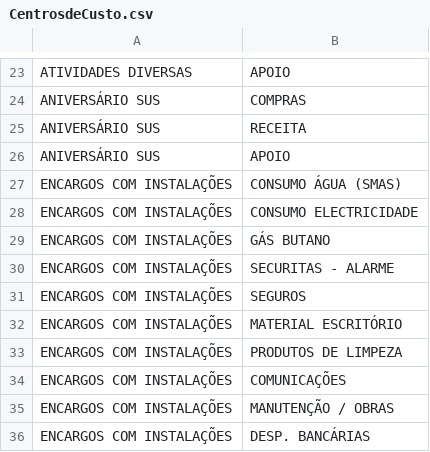
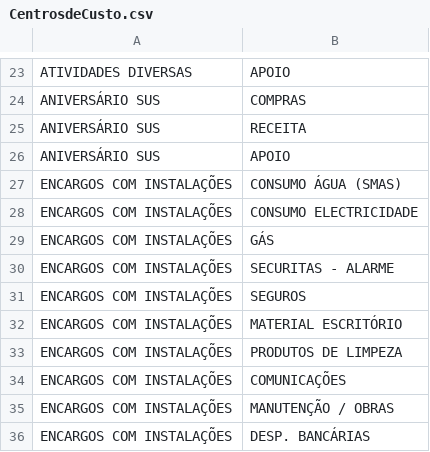
Before and after one commit to VascoRibeiroPereira/SUS, a CSV file: 2020/CentrosdeCusto.csv, drawn as a sheet; only a part is shown, gaps mark what is left out.

```diff
--- a/2020/CentrosdeCusto.csv
+++ b/2020/CentrosdeCusto.csv
@@ -28,3 +28,3 @@ ENCARGOS COM INSTALAÇÕES;CONSUMO ÁGUA (SMAS)
 ENCARGOS COM INSTALAÇÕES;CONSUMO ELECTRICIDADE
-ENCARGOS COM INSTALAÇÕES;GÁS BUTANO
+ENCARGOS COM INSTALAÇÕES;GÁS
 ENCARGOS COM INSTALAÇÕES;SECURITAS - ALARME
```
Also changed, not shown: 1 other file.
